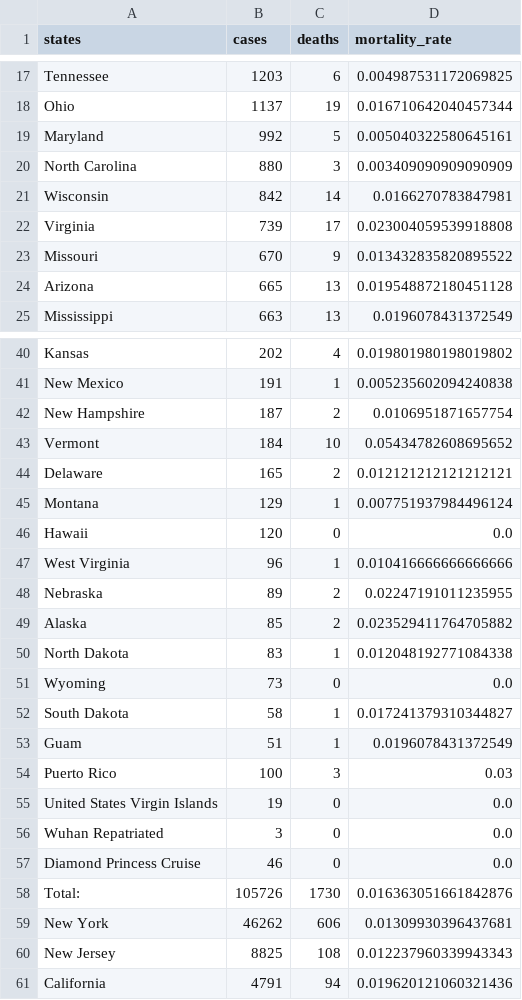
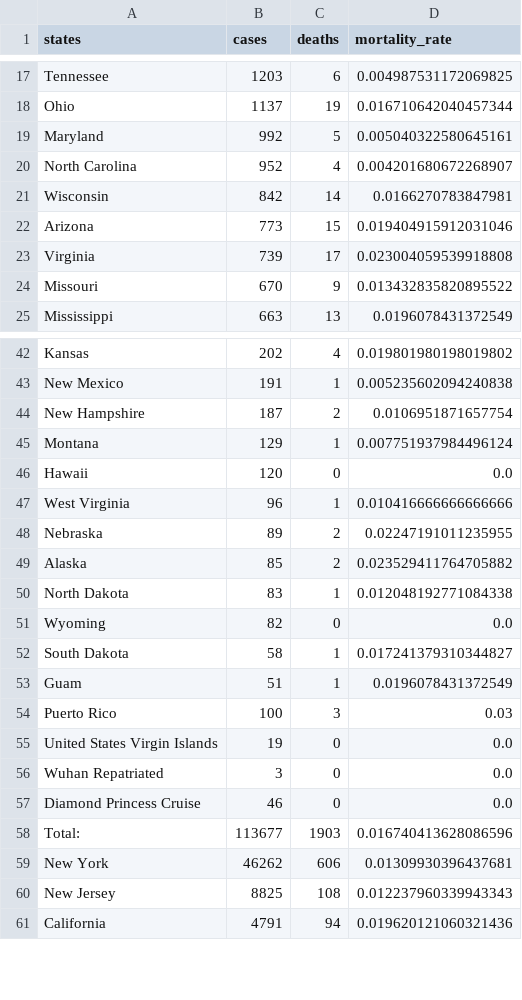
Before and after one commit to varunlakshmanan/covid19-survival-calculator, a CSV file: src/data/datasets/us_states_mortality_rates.csv, drawn as a sheet; only a part is shown, gaps mark what is left out; the diff covers the shown part only.

```diff
--- a/src/data/datasets/us_states_mortality_rates.csv
+++ b/src/data/datasets/us_states_mortality_rates.csv
@@ -19,7 +19,7 @@ Ohio,1137,19,0.016710642040457344
 Maryland,992,5,0.005040322580645161
-North Carolina,880,3,0.003409090909090909
+North Carolina,952,4,0.004201680672268907
 Wisconsin,842,14,0.0166270783847981
+Arizona,773,15,0.019404915912031046
 Virginia,739,17,0.023004059539918808
 Missouri,670,9,0.013432835820895522
-Arizona,665,13,0.019548872180451128
 Mississippi,663,13,0.0196078431372549
@@ -42,4 +44,2 @@ New Mexico,191,1,0.005235602094240838
 New Hampshire,187,2,0.0106951871657754
-Vermont,184,10,0.05434782608695652
-Delaware,165,2,0.012121212121212121
 Montana,129,1,0.007751937984496124
@@ -50,3 +50,3 @@ Alaska,85,2,0.023529411764705882
 North Dakota,83,1,0.012048192771084338
-Wyoming,73,0,0.0
+Wyoming,82,0,0.0
 South Dakota,58,1,0.017241379310344827
@@ -57,3 +57,3 @@ Wuhan Repatriated,3,0,0.0
 Diamond Princess Cruise,46,0,0.0
-Total:,105726,1730,0.016363051661842876
+Total:,113677,1903,0.016740413628086596
 New York,46262,606,0.01309930396437681
```
Also changed, not shown: 10 added rows, 8 removed rows and 2 edited cells elsewhere in this file, src/data/datasets/data.csv, src/data/datasets/mortality_rates.csv, 3 other files.
